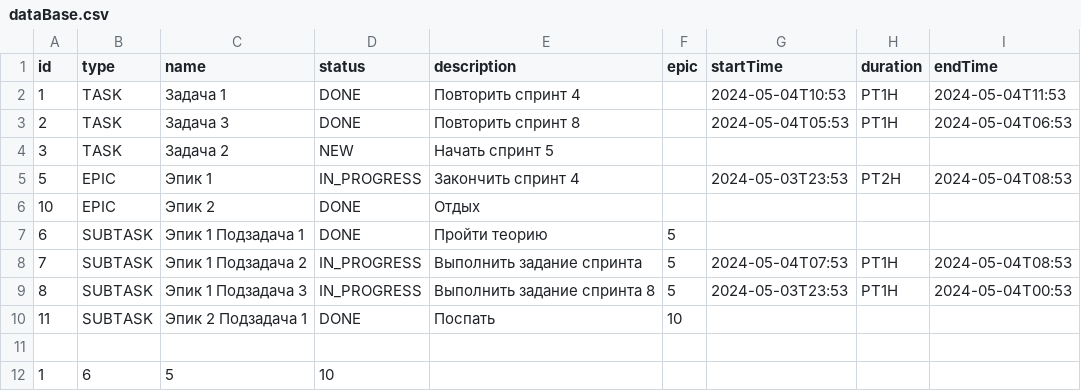
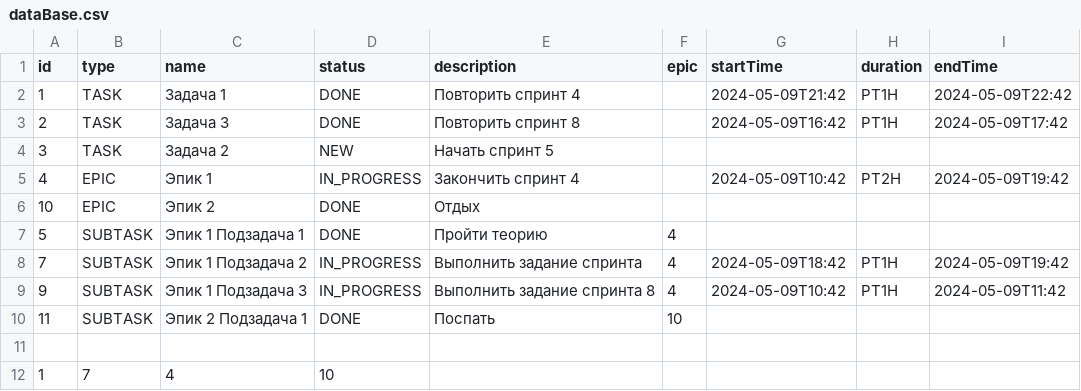
Before and after one commit to xSeMx73/java-kanban, a CSV file: dataBase.csv, drawn as a sheet.

```diff
--- a/dataBase.csv
+++ b/dataBase.csv
@@ -1,12 +1,12 @@
 id,type,name,status,description,epic,startTime,duration,endTime
-1,TASK,Задача 1,DONE,Повторить спринт 4,,2024-05-04T10:53,PT1H,2024-05-04T11:53
-2,TASK,Задача 3,DONE,Повторить спринт 8,,2024-05-04T05:53,PT1H,2024-05-04T06:53
+1,TASK,Задача 1,DONE,Повторить спринт 4,,2024-05-09T21:42,PT1H,2024-05-09T22:42
+2,TASK,Задача 3,DONE,Повторить спринт 8,,2024-05-09T16:42,PT1H,2024-05-09T17:42
 3,TASK,Задача 2,NEW,Начать спринт 5,,,,
-5,EPIC,Эпик 1,IN_PROGRESS,Закончить спринт 4,,2024-05-03T23:53,PT2H,2024-05-04T08:53
+4,EPIC,Эпик 1,IN_PROGRESS,Закончить спринт 4,,2024-05-09T10:42,PT2H,2024-05-09T19:42
 10,EPIC,Эпик 2,DONE,Отдых,,,,
-6,SUBTASK,Эпик 1 Подзадача 1,DONE,Пройти теорию,5,,,
-7,SUBTASK,Эпик 1 Подзадача 2,IN_PROGRESS,Выполнить задание спринта,5,2024-05-04T07:53,PT1H,2024-05-04T08:53
-8,SUBTASK,Эпик 1 Подзадача 3,IN_PROGRESS,Выполнить задание спринта 8,5,2024-05-03T23:53,PT1H,2024-05-04T00:53
+5,SUBTASK,Эпик 1 Подзадача 1,DONE,Пройти теорию,4,,,
+7,SUBTASK,Эпик 1 Подзадача 2,IN_PROGRESS,Выполнить задание спринта,4,2024-05-09T18:42,PT1H,2024-05-09T19:42
+9,SUBTASK,Эпик 1 Подзадача 3,IN_PROGRESS,Выполнить задание спринта 8,4,2024-05-09T10:42,PT1H,2024-05-09T11:42
 11,SUBTASK,Эпик 2 Подзадача 1,DONE,Поспать,10,,,
 
-1,6,5,10,
+1,7,4,10,
```
Also changed, not shown: 5 other files.
